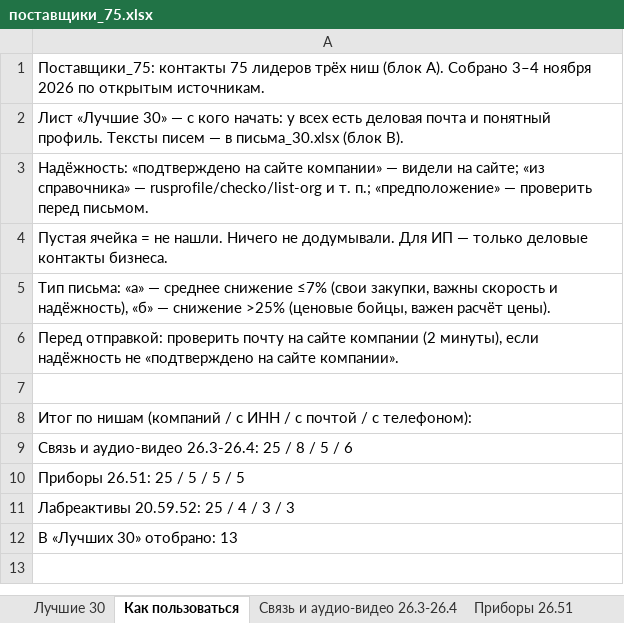
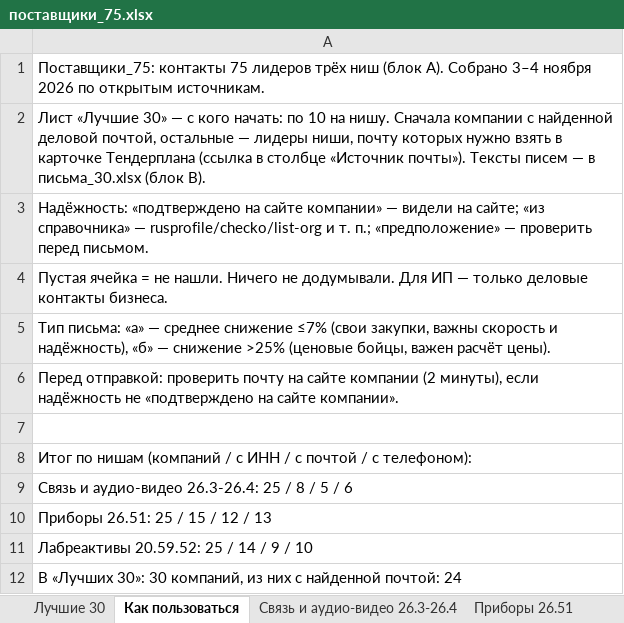
Before and after one commit to alexjss58/claude, an Excel workbook: для_облака/результаты/поставщики_75.xlsx, sheet Как пользоваться, drawn as a sheet; values as stored, in another font and other column widths than the file's, no borders; the diff names each change by its address in the sheet, - before the commit and + after, or states it on an @@ line.

```diff
--- a/для_облака/результаты/поставщики_75.xlsx (sheet Как пользоваться)
+++ b/для_облака/результаты/поставщики_75.xlsx (sheet Как пользоваться)
-A2: …кого начать: у всех есть деловая почта и понятный профиль. Тексты писем…
+A2: …кого начать: по 10 на нишу. Сначала компании с найденной деловой почтой, остальные — лидеры ниши, почту которых нужно взять в карточке Тендерплана (ссылка в столбце «Источник почты»). Тексты писем…
-A10: Приборы 26.51: 25 / 5 / 5 / 5
+A10: Приборы 26.51: 25 / 15 / 12 / 13
-A11: Лабреактивы 20.59.52: 25 / 4 / 3 / 3
+A11: Лабреактивы 20.59.52: 25 / 14 / 9 / 10
-A12: В «Лучших 30» отобрано: 13
+A12: В «Лучших 30»: 30 компаний, из них с найденной почтой: 24
```
Also changed, not shown: sheet Лучшие 30, sheet Лабреактивы 20.59.52, sheet Приборы 26.51, 10 other files.
